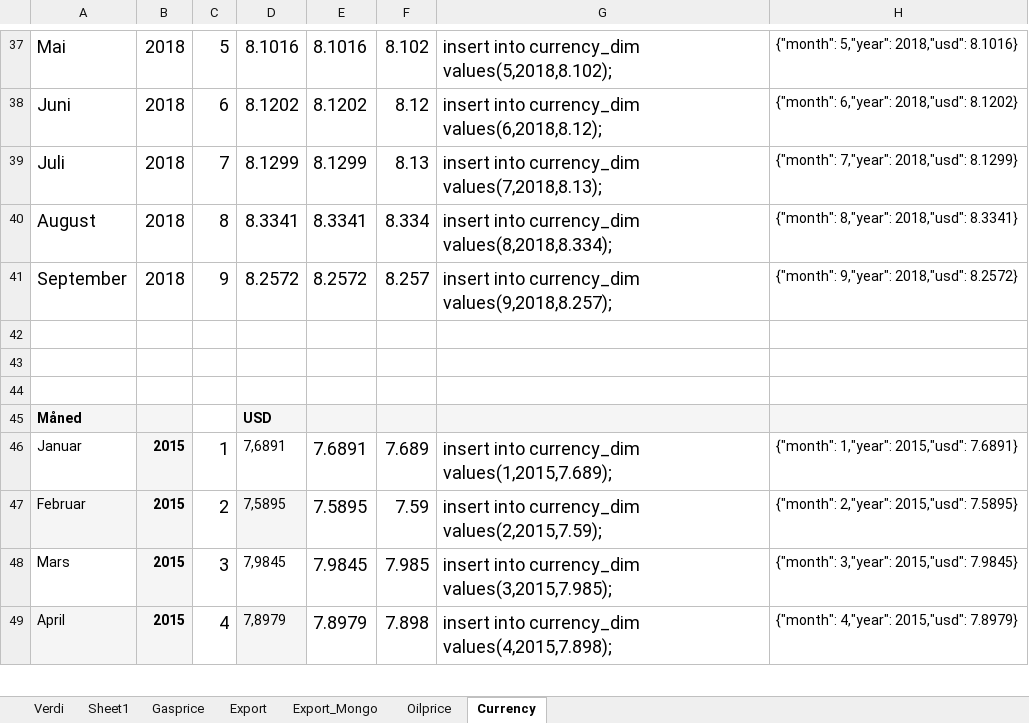
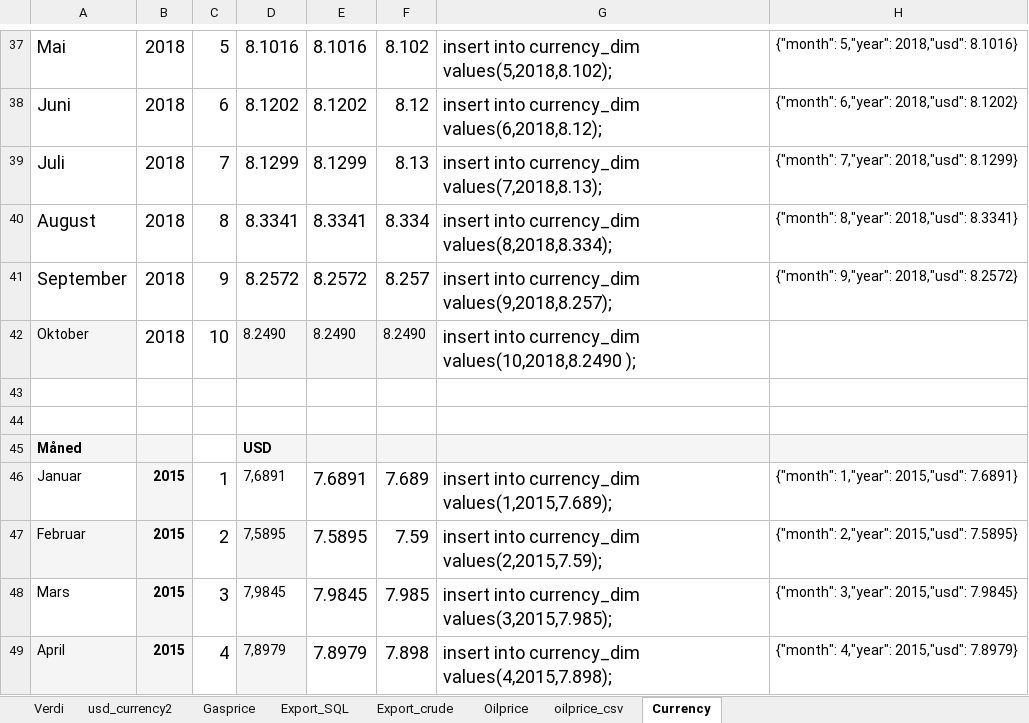
Before and after one commit to eili/ikt446, an Excel workbook: project/relational/Rawdata/oiltrade_rawdata.xlsx, sheet Currency, drawn as a sheet; only a part is shown, gaps mark what is left out; values as stored, in another font and other column widths than the file's, no borders; the diff names each change by its address in the sheet, - before the commit and + after, or states it on an @@ line.

```diff
--- a/project/relational/Rawdata/oiltrade_rawdata.xlsx (sheet Currency)
+++ b/project/relational/Rawdata/oiltrade_rawdata.xlsx (sheet Currency)
-sheet tab: Sheet1
+sheet tab: usd_currency2
-sheet tab: Export
-sheet tab: Export_Mongo
+sheet tab: Export_SQL
+sheet tab: Export_crude
+sheet tab: oilprice_csv
-row 42: (empty)
+row 42: Oktober | 2018 | 10 | 8.2490 | 8.2490 | 8.2490 | insert into currency_dim values(10,2018,8.2490 );
-A42 fill: none
+A42 fill: #F5F5F5
-D42:F42 fill: none
+D42:F42 fill: #F5F5F5
```
Also changed, not shown: sheet Verdi, sheet usd_currency2, sheet Oilprice.
